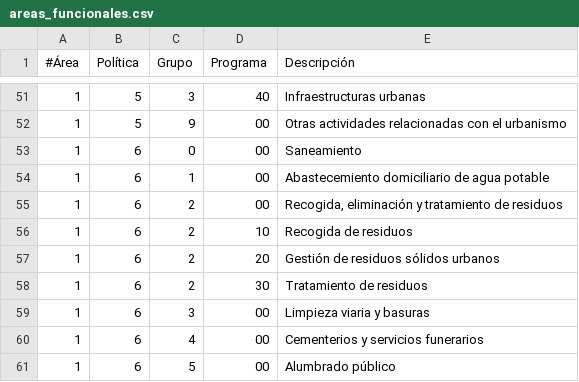
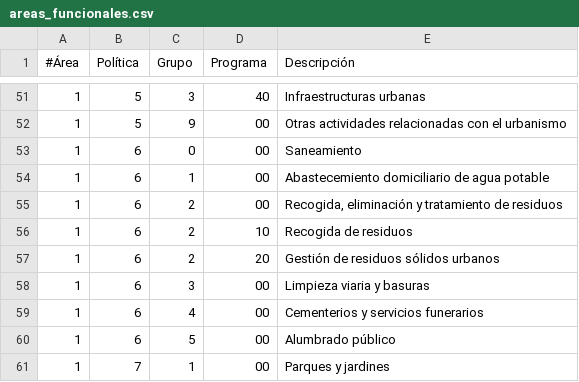
Before and after one commit to civio/presupuesto-santiago, a CSV file: data/es/areas_funcionales.csv, drawn as a sheet; only a part is shown, gaps mark what is left out; the shorter side is filled out with more unchanged rows.

```diff
--- a/data/es/areas_funcionales.csv
+++ b/data/es/areas_funcionales.csv
@@ -57,3 +57,2 @@
 1,6,2,20,Gestión de residuos sólidos urbanos
-1,6,2,30,Tratamiento de residuos
 1,6,3,00,Limpieza viaria y basuras
```
Also changed, not shown: data/gl/areas_funcionales.csv.
